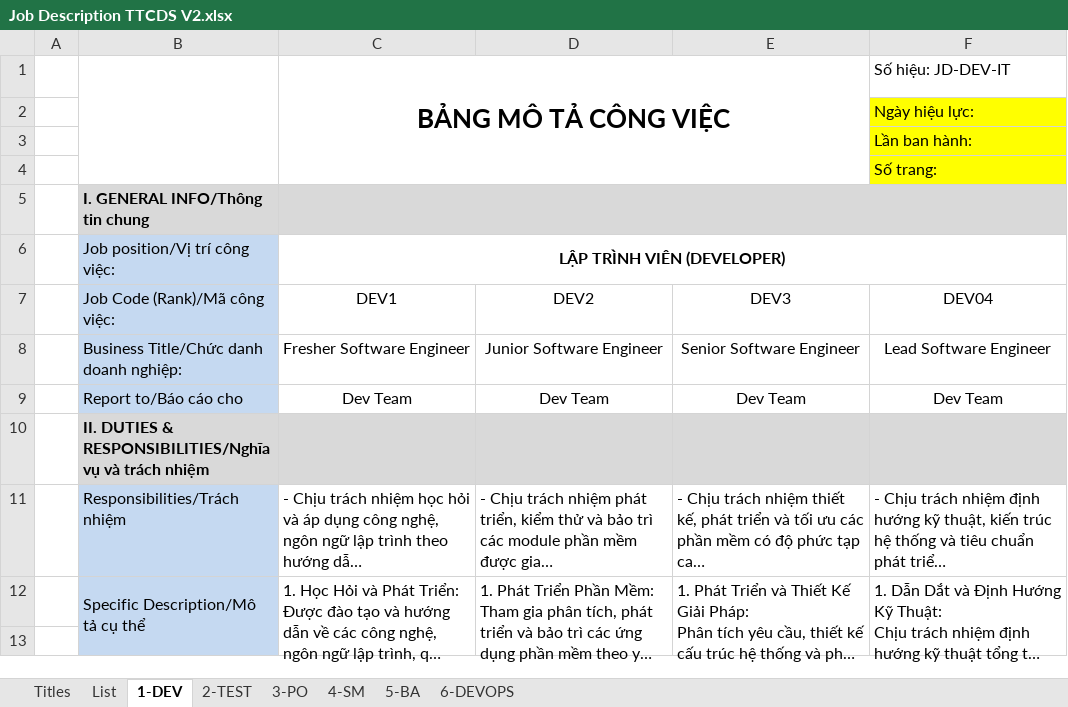
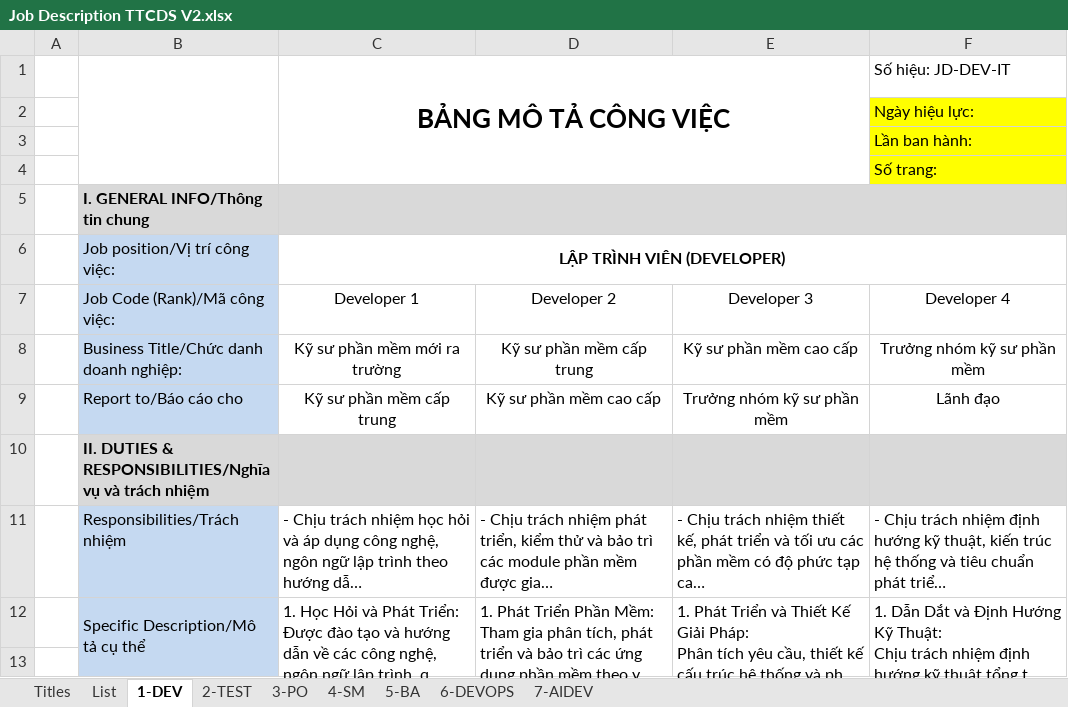
Before and after one commit to ngohoanglan/HoSoDoanhNghiep, an Excel workbook: Job Description TTCDS V2.xlsx, sheet 1-DEV, drawn as a sheet; only a part is shown; long unchanged cells end in …; values as stored, in another font and other column widths than the file's, no borders; charts and pictures not drawn; the diff names each change by its address in the sheet, - before the commit and + after, or states it on an @@ line.

```diff
--- a/Job Description TTCDS V2.xlsx (sheet 1-DEV)
+++ b/Job Description TTCDS V2.xlsx (sheet 1-DEV)
+sheet tab: 7-AIDEV
-C7: DEV1
+C7: Developer 1
-D7: DEV2
+D7: Developer 2
-E7: DEV3
+E7: Developer 3
-F7: DEV04
+F7: Developer 4
-C8: Fresher Software Engineer
+C8: Kỹ sư phần mềm mới ra trường
-D8: Junior Software Engineer
+D8: Kỹ sư phần mềm cấp trung
-E8: Senior Software Engineer
+E8: Kỹ sư phần mềm cao cấp
-F8: Lead Software Engineer
+F8: Trưởng nhóm kỹ sư phần mềm
-C9: Dev Team
+C9: Kỹ sư phần mềm cấp trung
-D9: Dev Team
+D9: Kỹ sư phần mềm cao cấp
-E9: Dev Team
+E9: Trưởng nhóm kỹ sư phần mềm
-F9: Dev Team
+F9: Lãnh đạo
```
Also changed, not shown: sheet Titles, sheet 5-BA, sheet 2-TEST, sheet 6-DEVOPS, sheet 3-PO, sheet 4-SM, charts or pictures, 1 other file.
